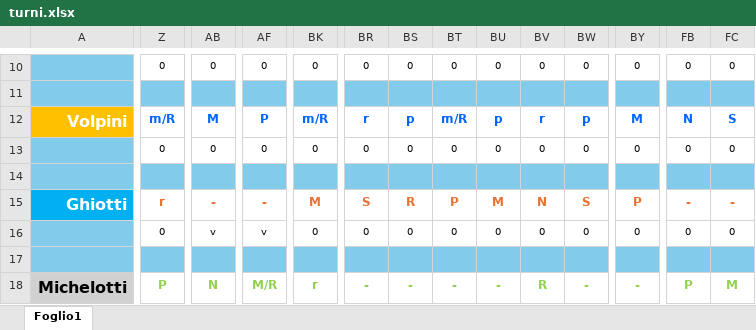
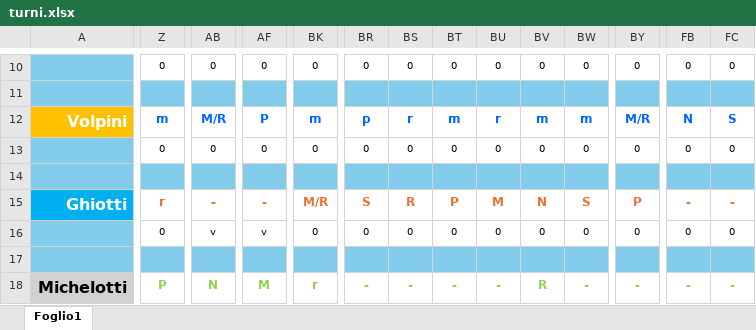
Before and after one commit to centrale118rsm-code/Turni-Autisti-2026-Rsm, an Excel workbook: turni.xlsx, sheet Foglio1, drawn as a sheet; only a part is shown, gaps mark what is left out; values as stored, in another font and other column widths than the file's, no borders; conditional formats not drawn; the diff covers the shown part only; the diff names each change by its address in the sheet, - before the commit and + after, or states it on an @@ line.

```diff
--- a/turni.xlsx (sheet Foglio1)
+++ b/turni.xlsx (sheet Foglio1)
-Z12: m/R
+Z12: m
-AB12: M
+AB12: M/R
-BK12: m/R
+BK12: m
-BR12: r
+BR12: p
-BS12: p
+BS12: r
-BT12: m/R
+BT12: m
-BU12: p
+BU12: r
-BV12: r
+BV12: m
-BW12: p
+BW12: m
-BY12: M
+BY12: M/R
-BK15: M
+BK15: M/R
-AF18: M/R
+AF18: M
-FB18: P
+FB18: -
-FC18: M
+FC18: -
```
Also changed, not shown: 191 edited cells elsewhere in this sheet.
